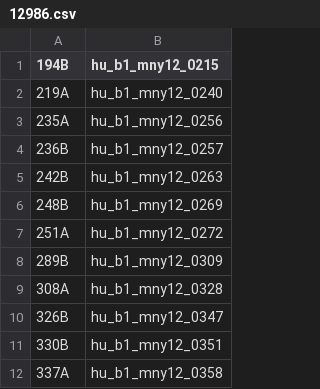
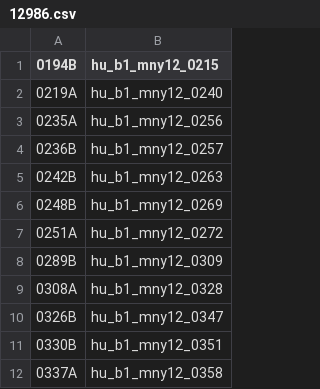
Before and after one commit to pkiraly/MEKReferenceLinkResolver, a CSV file: reference_redirector_csv/12986.csv, drawn as a sheet.

```diff
--- a/reference_redirector_csv/12986.csv
+++ b/reference_redirector_csv/12986.csv
@@ -1,12 +1,12 @@
-194B;hu_b1_mny12_0215
-219A;hu_b1_mny12_0240
-235A;hu_b1_mny12_0256
-236B;hu_b1_mny12_0257
-242B;hu_b1_mny12_0263
-248B;hu_b1_mny12_0269
-251A;hu_b1_mny12_0272
-289B;hu_b1_mny12_0309
-308A;hu_b1_mny12_0328
-326B;hu_b1_mny12_0347
-330B;hu_b1_mny12_0351
-337A;hu_b1_mny12_0358
+0194B;hu_b1_mny12_0215
+0219A;hu_b1_mny12_0240
+0235A;hu_b1_mny12_0256
+0236B;hu_b1_mny12_0257
+0242B;hu_b1_mny12_0263
+0248B;hu_b1_mny12_0269
+0251A;hu_b1_mny12_0272
+0289B;hu_b1_mny12_0309
+0308A;hu_b1_mny12_0328
+0326B;hu_b1_mny12_0347
+0330B;hu_b1_mny12_0351
+0337A;hu_b1_mny12_0358
```
Also changed, not shown: reference_redirector_csv/rmny.csv, 4 other files.
